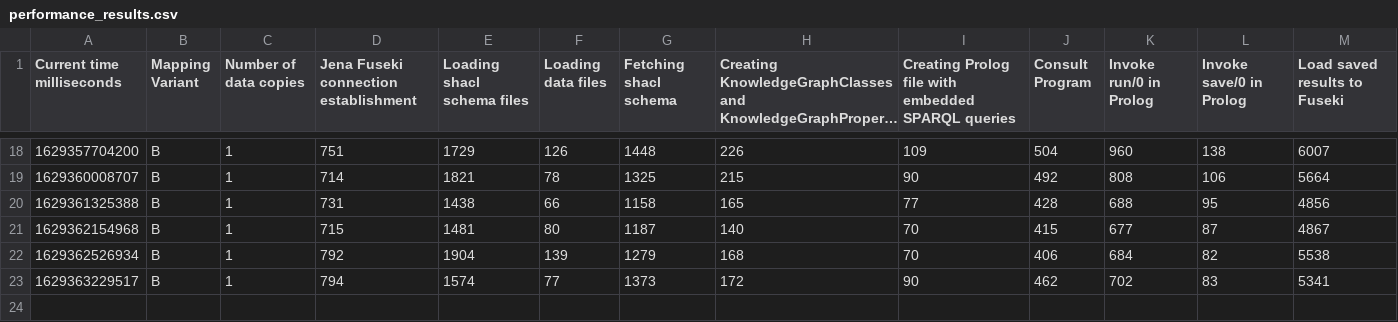
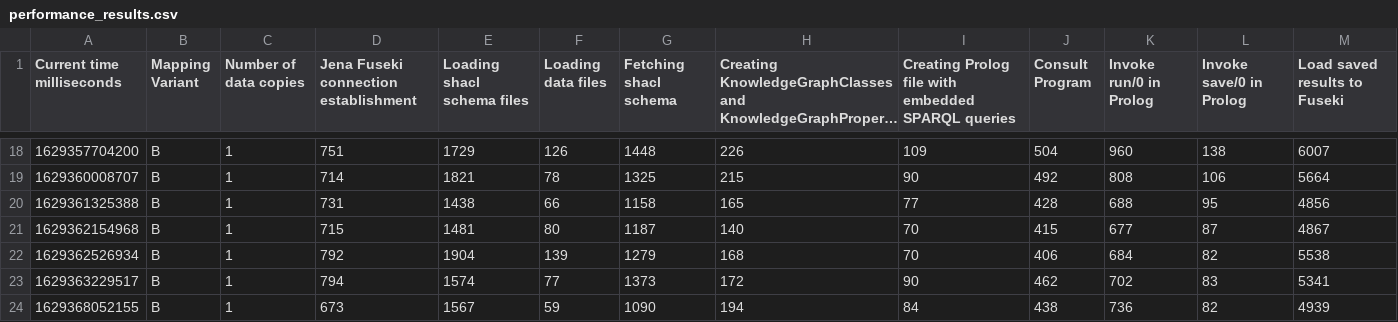
Before and after one commit to jku-win-dke/AISA-KG-Prolog-Mapper, a CSV file: at.jku.dke.aisa.mapperB/output/performance_results.csv, drawn as a sheet; only a part is shown, gaps mark what is left out; long unchanged cells end in …; rows hold the shown columns only; the diff names each change by its address in the sheet, - before the commit and + after, or states it on an @@ line.

```diff
--- a/at.jku.dke.aisa.mapperB/output/performance_results.csv
+++ b/at.jku.dke.aisa.mapperB/output/performance_results.csv
+row 24: 1629368052155 | B | 1 | 673 | 1567 | 59 | 1090 | 194 | 84 | 438 | 736 | 82 | 4939
```
Also changed, not shown: at.jku.dke.aisa.mapperA/output/performance_results.csv, at.jku.dke.aisa.mapperC/output/performance_results.csv, 7 other files.
